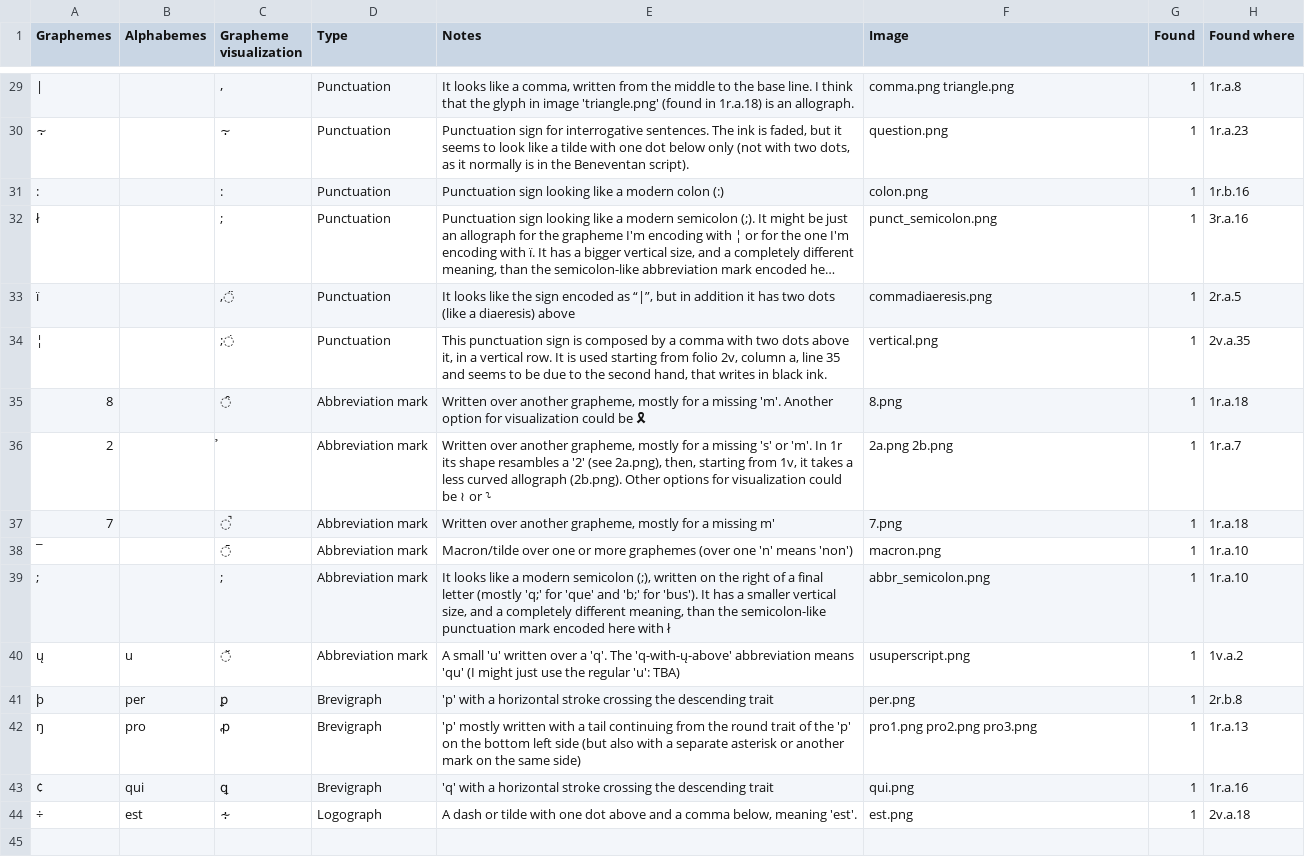
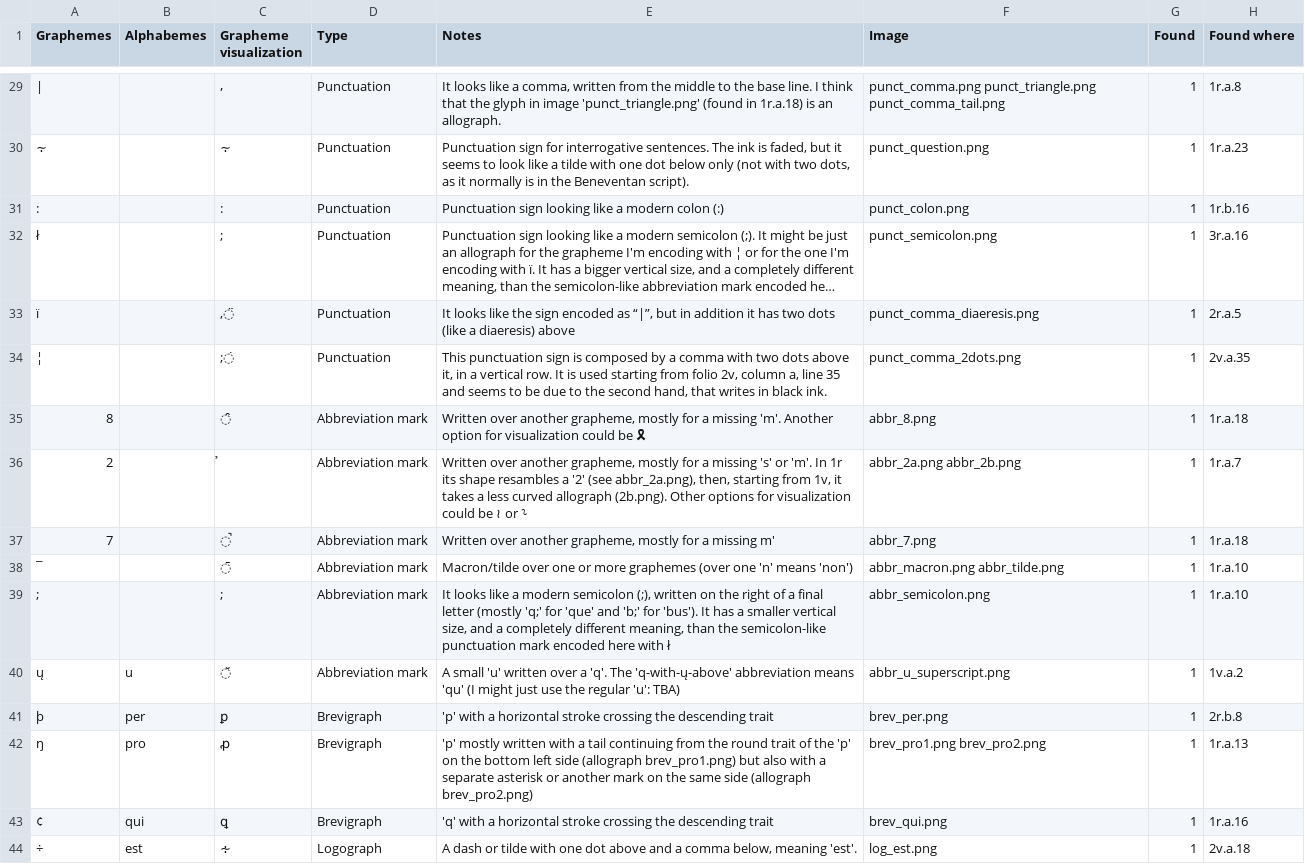
Before and after one commit to paolomonella/ursus, a CSV file: GToS.csv, drawn as a sheet; only a part is shown, gaps mark what is left out; long unchanged cells end in …; the diff covers the shown part only; the diff names each change by its address in the sheet, - before the commit and + after, or states it on an @@ line.

Commit message:
Added glyph images for alphabetical graphemes

```diff
--- a/GToS.csv
+++ b/GToS.csv
-E29 (Notes): …in image 'triangle.png' (found in…
+E29 (Notes): …in image 'punct_triangle.png' (found in…
-F29 (Image): comma.png triangle.png
+F29 (Image): punct_comma.png punct_triangle.png punct_comma_tail.png
-F30 (Image): question.png
+F30 (Image): punct_question.png
-F31 (Image): colon.png
+F31 (Image): punct_colon.png
-F33 (Image): commadiaeresis.png
+F33 (Image): punct_comma_diaeresis.png
-F34 (Image): vertical.png
+F34 (Image): punct_comma_2dots.png
-F35 (Image): 8.png
+F35 (Image): abbr_8.png
-E36 (Notes): …'2' (see 2a.png), then, starting…
+E36 (Notes): …'2' (see abbr_2a.png), then, starting…
-F36 (Image): 2a.png 2b.png
+F36 (Image): abbr_2a.png abbr_2b.png
-F37 (Image): 7.png
+F37 (Image): abbr_7.png
-F38 (Image): macron.png
+F38 (Image): abbr_macron.png abbr_tilde.png
-F40 (Image): usuperscript.png
+F40 (Image): abbr_u_superscript.png
-F41 (Image): per.png
+F41 (Image): brev_per.png
-E42 (Notes): …left side (but also with a separate asterisk or another mark on the same side)
+E42 (Notes): …left side (allograph brev_pro1.png) but also with a separate asterisk or another mark on the same side (allograph brev_pro2.png)
-F42 (Image): pro1.png pro2.png pro3.png
+F42 (Image): brev_pro1.png brev_pro2.png
-F43 (Image): qui.png
+F43 (Image): brev_qui.png
-F44 (Image): est.png
+F44 (Image): log_est.png
```
Also changed, not shown: 26 edited cells elsewhere in this file, 50 other files.
